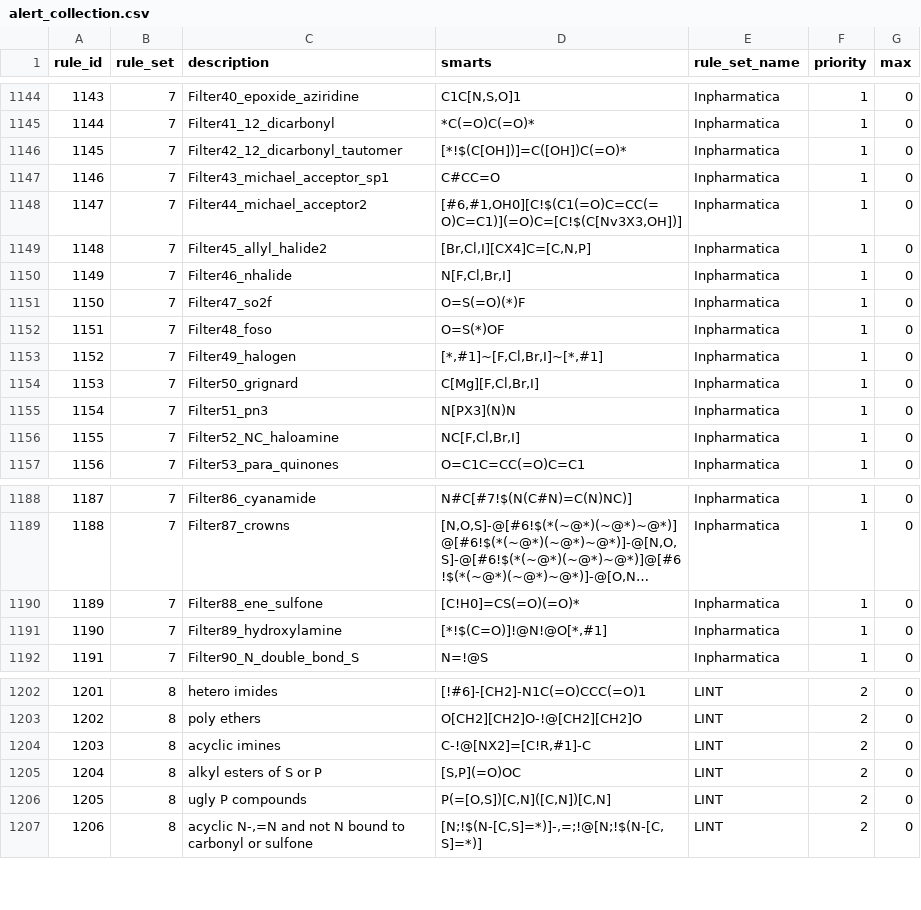
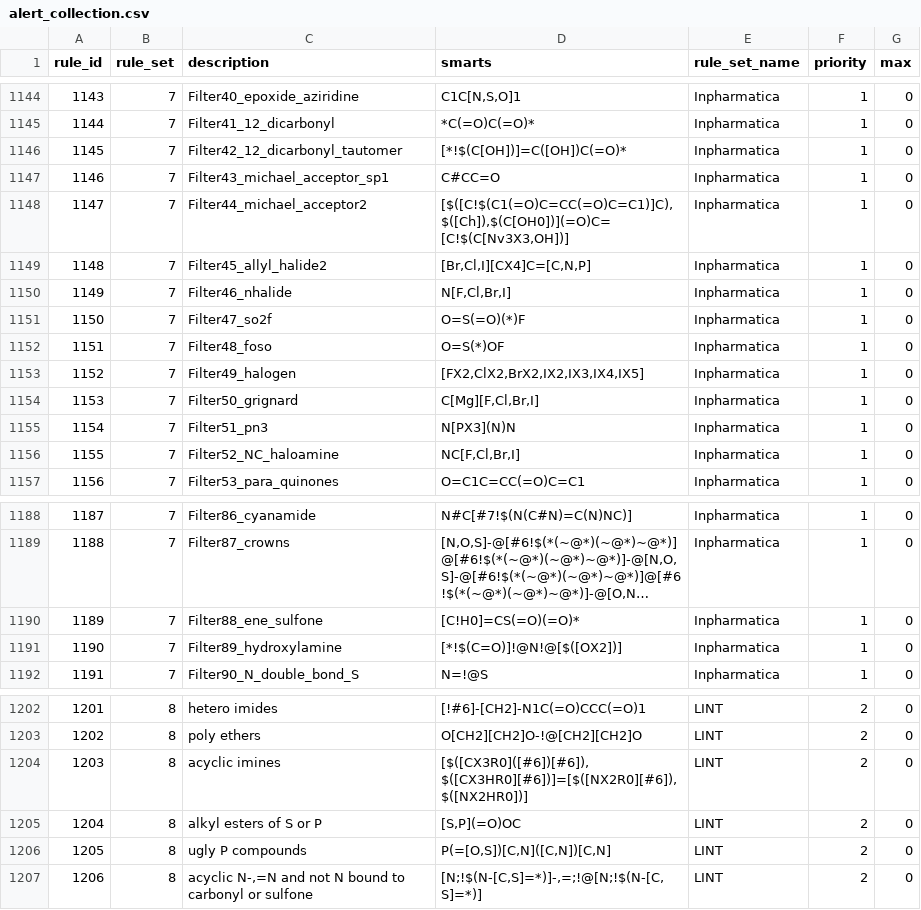
Before and after one commit to PatWalters/rd_filters, a CSV file: rd_filters/data/alert_collection.csv, drawn as a sheet; only a part is shown, gaps mark what is left out; long unchanged cells end in …; the diff covers the shown part only.

Commit message:
Remove explicit hydrogens from smarts

```diff
--- a/rd_filters/data/alert_collection.csv
+++ b/rd_filters/data/alert_collection.csv
@@ -1147,3 +1147,3 @@ rule_id,rule_set,description,smarts,rule_set_name,priority,max
 1146,7,Filter43_michael_acceptor_sp1,C#CC=O,Inpharmatica,1,0
-1147,7,Filter44_michael_acceptor2,"[#6,#1,OH0][C!$(C1(=O)C=CC(=O)C=C1)](=O)C=[C!$(C[Nv3X3,OH])]",Inpharmatica,1,0
+1147,7,Filter44_michael_acceptor2,"[$([C!$(C1(=O)C=CC(=O)C=C1)]C),$([Ch]),$(C[OH0])](=O)C=[C!$(C[Nv3X3,OH])]",Inpharmatica,1,0
 1148,7,Filter45_allyl_halide2,"[Br,Cl,I][CX4]C=[C,N,P]",Inpharmatica,1,0
@@ -1152,3 +1152,3 @@ rule_id,rule_set,description,smarts,rule_set_name,priority,max
 1151,7,Filter48_foso,O=S(*)OF,Inpharmatica,1,0
-1152,7,Filter49_halogen,"[*,#1]~[F,Cl,Br,I]~[*,#1]",Inpharmatica,1,0
+1152,7,Filter49_halogen,"[FX2,ClX2,BrX2,IX2,IX3,IX4,IX5]",Inpharmatica,1,0
 1153,7,Filter50_grignard,"C[Mg][F,Cl,Br,I]",Inpharmatica,1,0
@@ -1190,3 +1190,3 @@ rule_id,rule_set,description,smarts,rule_set_name,priority,max
 1189,7,Filter88_ene_sulfone,[C!H0]=CS(=O)(=O)*,Inpharmatica,1,0
-1190,7,Filter89_hydroxylamine,"[*!$(C=O)]!@N!@O[*,#1]",Inpharmatica,1,0
+1190,7,Filter89_hydroxylamine,"[*!$(C=O)]!@N!@[$([OX2])]",Inpharmatica,1,0
 1191,7,Filter90_N_double_bond_S,N=!@S,Inpharmatica,1,0
@@ -1203,3 +1203,3 @@ rule_id,rule_set,description,smarts,rule_set_name,priority,max
 1202,8,poly ethers,O[CH2][CH2]O-!@[CH2][CH2]O,LINT,2,0
-1203,8,acyclic imines,"C-!@[NX2]=[C!R,#1]-C",LINT,2,0
+1203,8,acyclic imines,"[$([CX3R0]([#6])[#6]),$([CX3HR0][#6])]=[$([NX2R0][#6]),$([NX2HR0])]",LINT,2,0
 1204,8,alkyl esters of S or P,"[S,P](=O)OC",LINT,2,0
```
Also changed, not shown: 10 edited cells elsewhere in this file, 1 other file.
